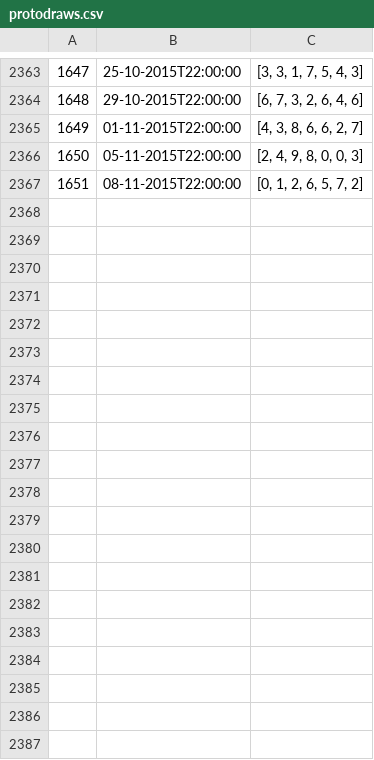
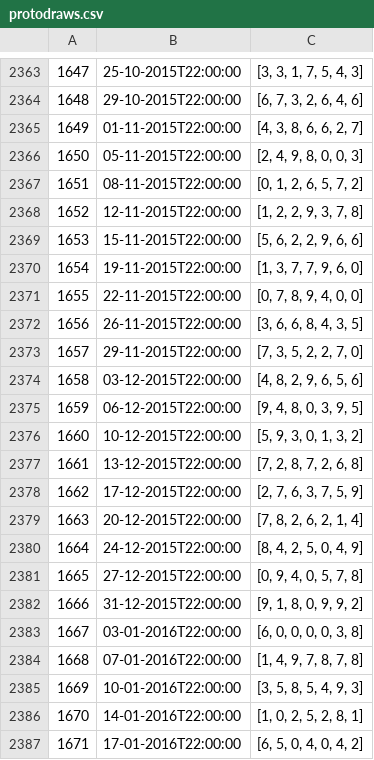
Before and after one commit to dev216/opap, a CSV file: protodraws.csv, drawn as a sheet; only a part is shown, gaps mark what is left out; the diff covers the shown part only; the diff names each change by its address in the sheet, - before the commit and + after, or states it on an @@ line.

Commit message:
PROTO winning draws update.
The PROTO winning draws numbers are updated. New selections are to be
done using the updated table.

```diff
--- a/protodraws.csv
+++ b/protodraws.csv
+row 2368: 1652 | 12-11-2015T22:00:00 | [1, 2, 2, 9, 3, 7, 8]
+row 2369: 1653 | 15-11-2015T22:00:00 | [5, 6, 2, 2, 9, 6, 6]
+row 2370: 1654 | 19-11-2015T22:00:00 | [1, 3, 7, 7, 9, 6, 0]
+row 2371: 1655 | 22-11-2015T22:00:00 | [0, 7, 8, 9, 4, 0, 0]
+row 2372: 1656 | 26-11-2015T22:00:00 | [3, 6, 6, 8, 4, 3, 5]
+row 2373: 1657 | 29-11-2015T22:00:00 | [7, 3, 5, 2, 2, 7, 0]
+row 2374: 1658 | 03-12-2015T22:00:00 | [4, 8, 2, 9, 6, 5, 6]
+row 2375: 1659 | 06-12-2015T22:00:00 | [9, 4, 8, 0, 3, 9, 5]
+row 2376: 1660 | 10-12-2015T22:00:00 | [5, 9, 3, 0, 1, 3, 2]
+row 2377: 1661 | 13-12-2015T22:00:00 | [7, 2, 8, 7, 2, 6, 8]
+row 2378: 1662 | 17-12-2015T22:00:00 | [2, 7, 6, 3, 7, 5, 9]
+row 2379: 1663 | 20-12-2015T22:00:00 | [7, 8, 2, 6, 2, 1, 4]
+row 2380: 1664 | 24-12-2015T22:00:00 | [8, 4, 2, 5, 0, 4, 9]
+row 2381: 1665 | 27-12-2015T22:00:00 | [0, 9, 4, 0, 5, 7, 8]
+row 2382: 1666 | 31-12-2015T22:00:00 | [9, 1, 8, 0, 9, 9, 2]
+row 2383: 1667 | 03-01-2016T22:00:00 | [6, 0, 0, 0, 0, 3, 8]
+row 2384: 1668 | 07-01-2016T22:00:00 | [1, 4, 9, 7, 8, 7, 8]
+row 2385: 1669 | 10-01-2016T22:00:00 | [3, 5, 8, 5, 4, 9, 3]
+row 2386: 1670 | 14-01-2016T22:00:00 | [1, 0, 2, 5, 2, 8, 1]
+row 2387: 1671 | 17-01-2016T22:00:00 | [6, 5, 0, 4, 0, 4, 2]
```
Also changed, not shown: 17 added rows elsewhere in this file.
